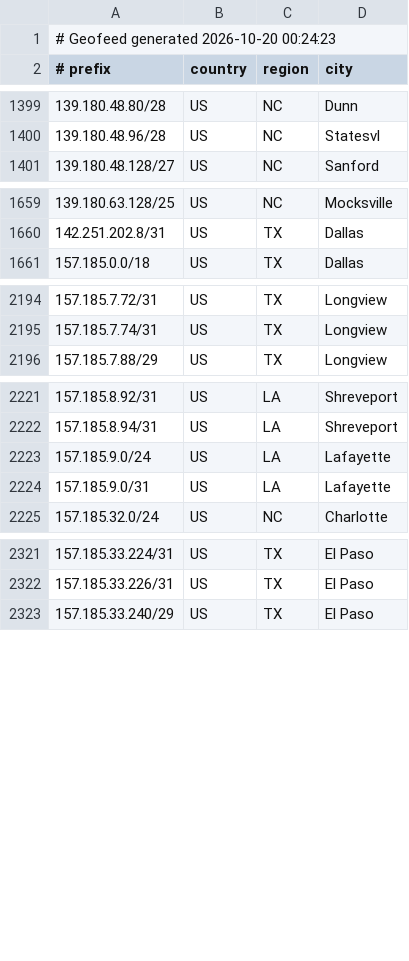
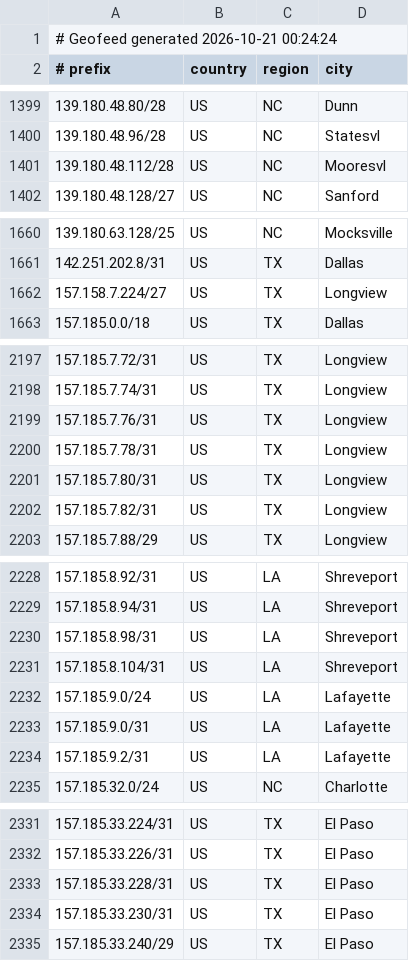
Before and after one commit to conterranae/geofeed, a CSV file: geofeed.csv, drawn as a sheet; only a part is shown, gaps mark what is left out; the diff covers the shown part only.

Commit message:
Update geofeed - 2026-10-21 00:24:54

```diff
--- a/geofeed.csv
+++ b/geofeed.csv
@@ -1,2 +1,2 @@
-# Geofeed generated 2026-10-20 00:24:23
+# Geofeed generated 2026-10-21 00:24:24
 # prefix,country,region,city
@@ -1400,2 +1400,3 @@
 139.180.48.96/28,US,NC,Statesvl
+139.180.48.112/28,US,NC,Mooresvl
 139.180.48.128/27,US,NC,Sanford
@@ -1660,2 +1661,3 @@
 142.251.202.8/31,US,TX,Dallas
+157.158.7.224/27,US,TX,Longview
 157.185.0.0/18,US,TX,Dallas
@@ -2195,2 +2198,6 @@
 157.185.7.74/31,US,TX,Longview
+157.185.7.76/31,US,TX,Longview
+157.185.7.78/31,US,TX,Longview
+157.185.7.80/31,US,TX,Longview
+157.185.7.82/31,US,TX,Longview
 157.185.7.88/29,US,TX,Longview
@@ -2222,4 +2229,7 @@
 157.185.8.94/31,US,LA,Shreveport
+157.185.8.98/31,US,LA,Shreveport
+157.185.8.104/31,US,LA,Shreveport
 157.185.9.0/24,US,LA,Lafayette
 157.185.9.0/31,US,LA,Lafayette
+157.185.9.2/31,US,LA,Lafayette
 157.185.32.0/24,US,NC,Charlotte
@@ -2322,2 +2332,4 @@
 157.185.33.226/31,US,TX,El Paso
+157.185.33.228/31,US,TX,El Paso
+157.185.33.230/31,US,TX,El Paso
 157.185.33.240/29,US,TX,El Paso
```
Also changed, not shown: 2 added rows and 1 edited cell elsewhere in this file.
